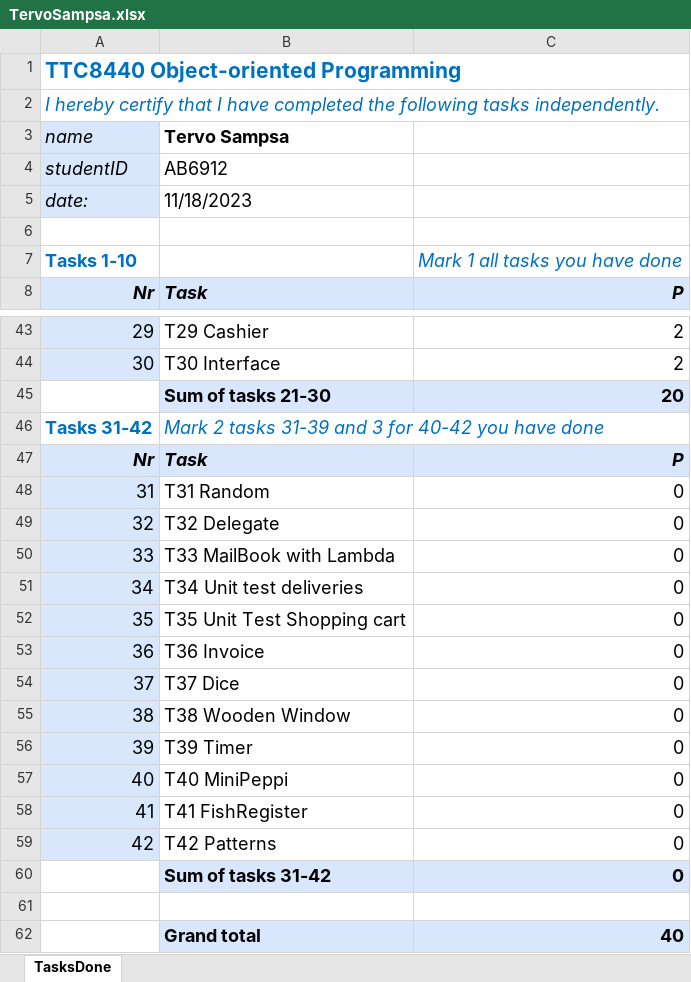
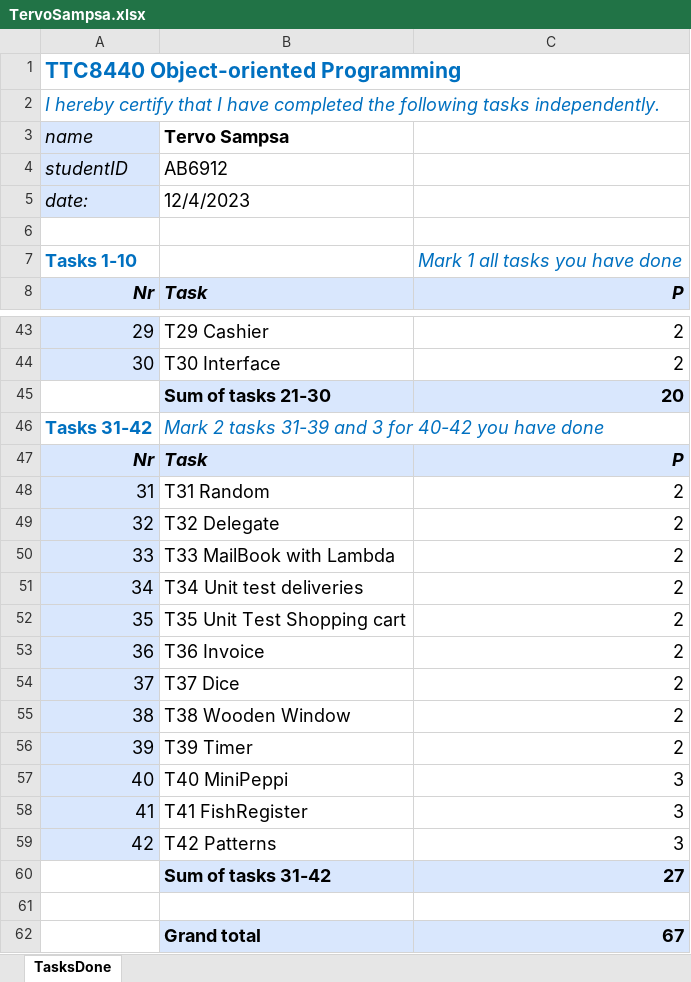
Before and after one commit to saterii/objectOrientedProgramming, an Excel workbook: TervoSampsa.xlsx, sheet TasksDone, drawn as a sheet; only a part is shown, gaps mark what is left out; values as stored, in another font and other column widths than the file's, no borders; the diff names each change by its address in the sheet, - before the commit and + after, or states it on an @@ line.

Commit message:
exercises 31-42 done

```diff
--- a/TervoSampsa.xlsx (sheet TasksDone)
+++ b/TervoSampsa.xlsx (sheet TasksDone)
-B5 (Tervo Sampsa): 11/18/2023
+B5 (Tervo Sampsa): 12/4/2023
-C48:C56: 0
+C48:C56: 2
-C57:C59: 0
+C57:C59: 3
-C60: 0
+C60: 27
-C62: 40
+C62: 67
```
Also changed, not shown: 40 other files.
